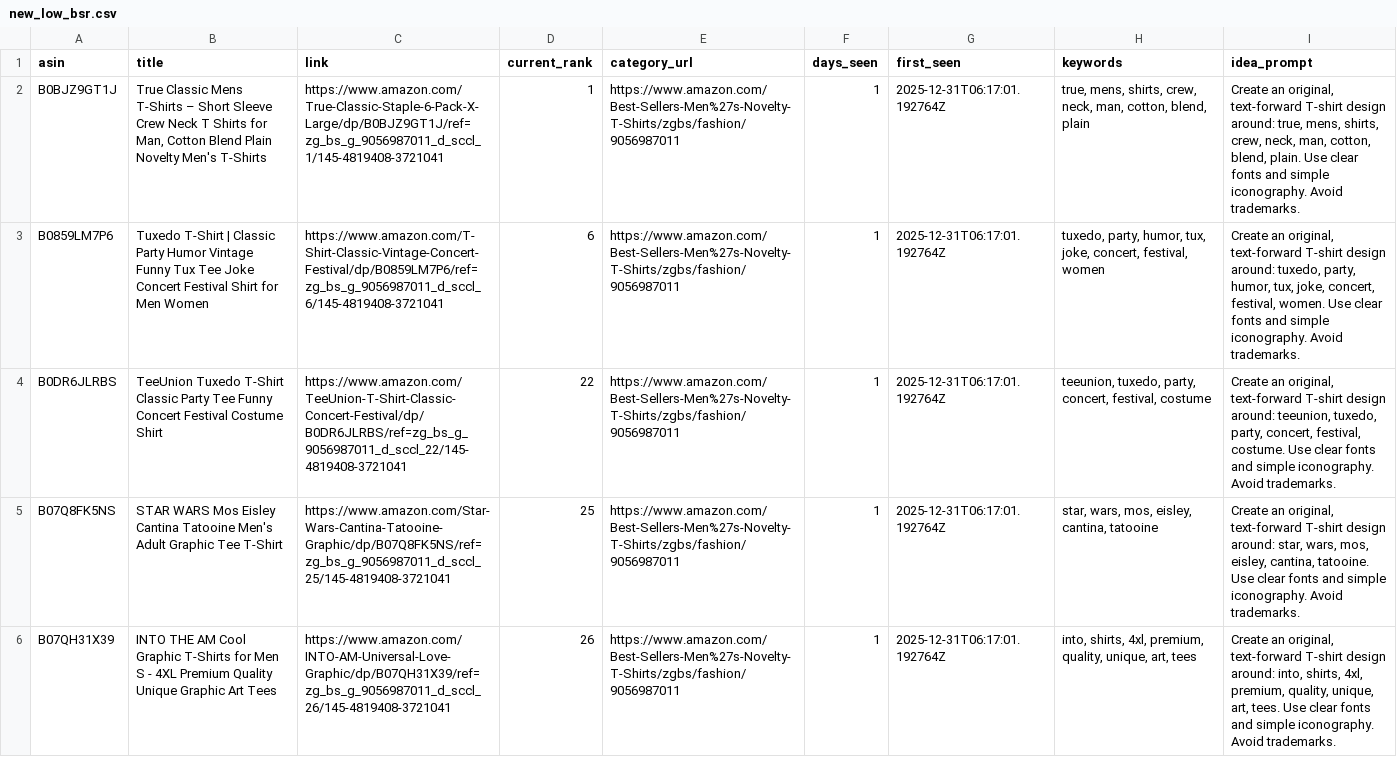
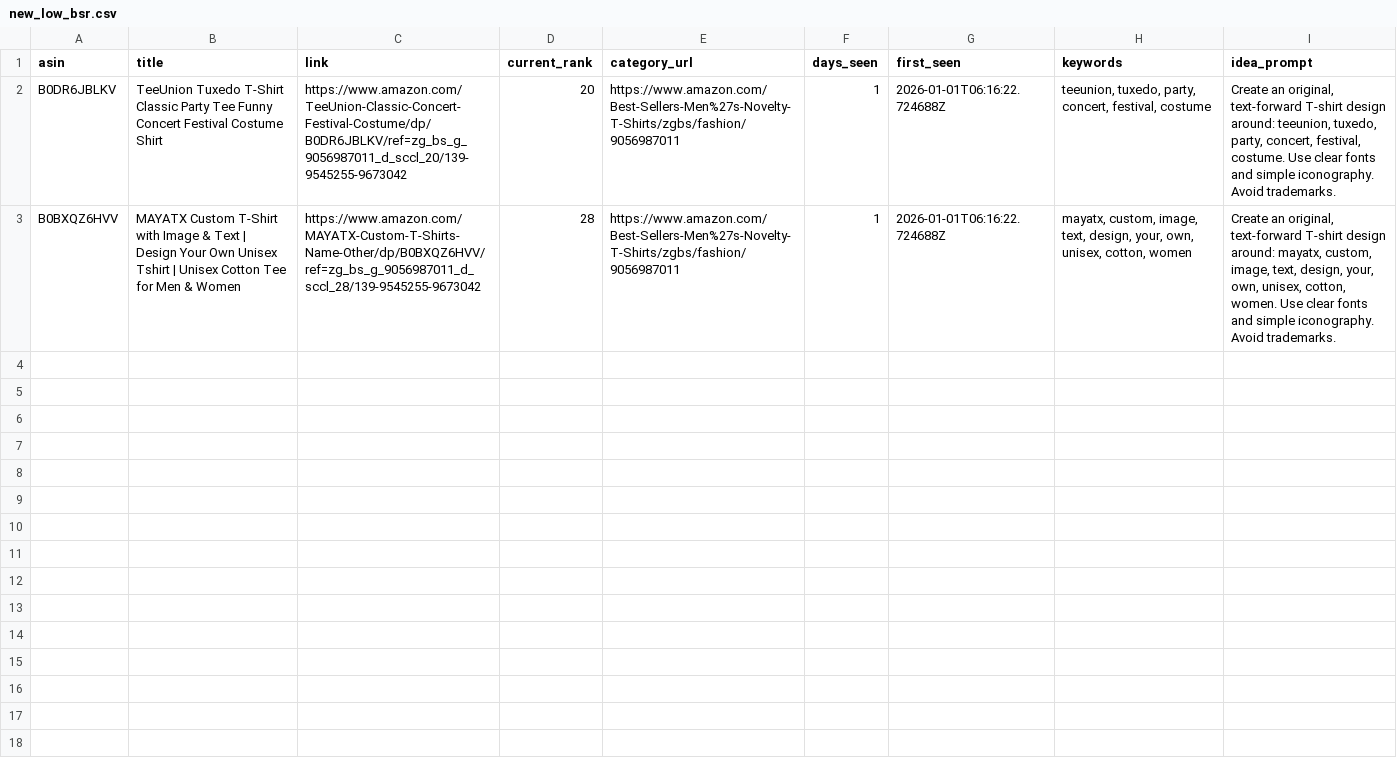
Before and after one commit to drissme/mbam-pod-low-bsr, a CSV file: reports/new_low_bsr.csv, drawn as a sheet; removed rows and columns are numbered as before the commit, all else as after; the diff names each change by its address in the sheet, - before the commit and + after, or states it on an @@ line.

```diff
--- a/reports/new_low_bsr.csv
+++ b/reports/new_low_bsr.csv
-row 2: B0BJZ9GT1J | True Classic Mens T-Shirts – Short Sleeve Crew Neck T Shirts for Man, Cotton Blend Plain Novelty Men's T-Shirts | https://www.amazon.com/True-Classic-Staple-6-Pack-X-Large/dp/B0BJZ9GT1J/ref=zg_bs_g_9056987011_d_sccl_1/145-4819408-3721041 | 1 | https://www.amazon.com/Best-Sellers-Men%27s-Novelty-T-Shirts/zgbs/fashion/9056987011 | 1 | 2025-12-31T06:17:01.192764Z | true, mens, shirts, crew, neck, man, cotton, blend, plain | Create an original, text-forward T-shirt design around: true, mens, shirts, crew, neck, man, cotton, blend, plain. Use clear fonts and simple iconography. Avoid trademarks.
-row 3: B0859LM7P6 | Tuxedo T-Shirt | Classic Party Humor Vintage Funny Tux Tee Joke Concert Festival Shirt for Men Women | https://www.amazon.com/T-Shirt-Classic-Vintage-Concert-Festival/dp/B0859LM7P6/ref=zg_bs_g_9056987011_d_sccl_6/145-4819408-3721041 | 6 | https://www.amazon.com/Best-Sellers-Men%27s-Novelty-T-Shirts/zgbs/fashion/9056987011 | 1 | 2025-12-31T06:17:01.192764Z | tuxedo, party, humor, tux, joke, concert, festival, women | Create an original, text-forward T-shirt design around: tuxedo, party, humor, tux, joke, concert, festival, women. Use clear fonts and simple iconography. Avoid trademarks.
-A2 (asin): B0DR6JLRBS
+A2 (asin): B0DR6JBLKV
-C2 (link): https://www.amazon.com/TeeUnion-T-Shirt-Classic-Concert-Festival/dp/B0DR6JLRBS/ref=zg_bs_g_9056987011_d_sccl_22/145-4819408-3721041
+C2 (link): https://www.amazon.com/TeeUnion-Classic-Concert-Festival-Costume/dp/B0DR6JBLKV/ref=zg_bs_g_9056987011_d_sccl_20/139-9545255-9673042
-D2 (current_rank): 22
+D2 (current_rank): 20
-G2 (first_seen): 2025-12-31T06:17:01.192764Z
+G2 (first_seen): 2026-01-01T06:16:22.724688Z
-row 5: B07Q8FK5NS | STAR WARS Mos Eisley Cantina Tatooine Men's Adult Graphic Tee T-Shirt | https://www.amazon.com/Star-Wars-Cantina-Tatooine-Graphic/dp/B07Q8FK5NS/ref=zg_bs_g_9056987011_d_sccl_25/145-4819408-3721041 | 25 | https://www.amazon.com/Best-Sellers-Men%27s-Novelty-T-Shirts/zgbs/fashion/9056987011 | 1 | 2025-12-31T06:17:01.192764Z | star, wars, mos, eisley, cantina, tatooine | Create an original, text-forward T-shirt design around: star, wars, mos, eisley, cantina, tatooine. Use clear fonts and simple iconography. Avoid trademarks.
-row 6: B07QH31X39 | INTO THE AM Cool Graphic T-Shirts for Men S - 4XL Premium Quality Unique Graphic Art Tees | https://www.amazon.com/INTO-AM-Universal-Love-Graphic/dp/B07QH31X39/ref=zg_bs_g_9056987011_d_sccl_26/145-4819408-3721041 | 26 | https://www.amazon.com/Best-Sellers-Men%27s-Novelty-T-Shirts/zgbs/fashion/9056987011 | 1 | 2025-12-31T06:17:01.192764Z | into, shirts, 4xl, premium, quality, unique, art, tees | Create an original, text-forward T-shirt design around: into, shirts, 4xl, premium, quality, unique, art, tees. Use clear fonts and simple iconography. Avoid trademarks.
+row 3: B0BXQZ6HVV | MAYATX Custom T-Shirt with Image & Text | Design Your Own Unisex Tshirt | Unisex Cotton Tee for Men & Women | https://www.amazon.com/MAYATX-Custom-T-Shirts-Name-Other/dp/B0BXQZ6HVV/ref=zg_bs_g_9056987011_d_sccl_28/139-9545255-9673042 | 28 | https://www.amazon.com/Best-Sellers-Men%27s-Novelty-T-Shirts/zgbs/fashion/9056987011 | 1 | 2026-01-01T06:16:22.724688Z | mayatx, custom, image, text, design, your, own, unisex, cotton, women | Create an original, text-forward T-shirt design around: mayatx, custom, image, text, design, your, own, unisex, cotton, women. Use clear fonts and simple iconography. Avoid trademarks.
```
Also changed, not shown: 3 other files.
